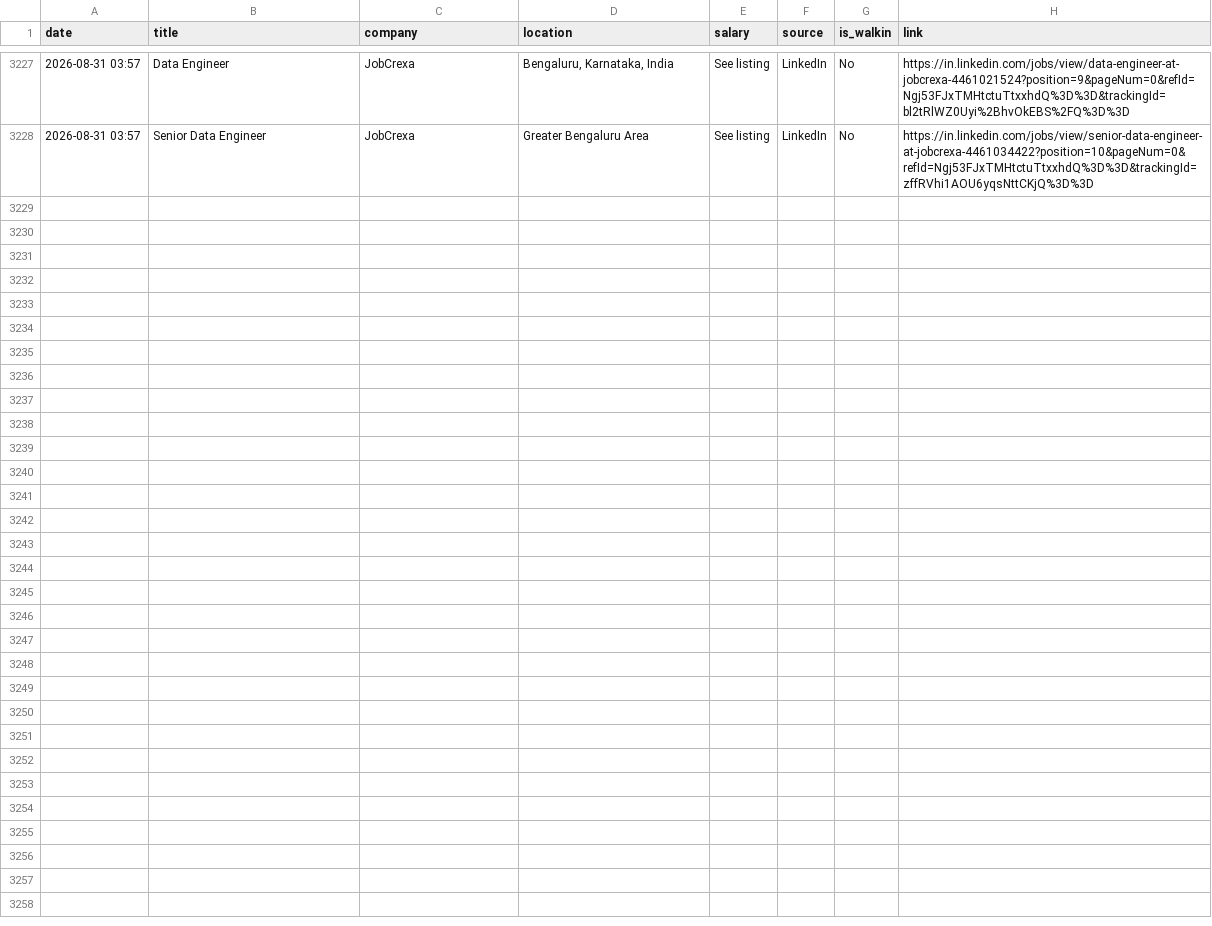
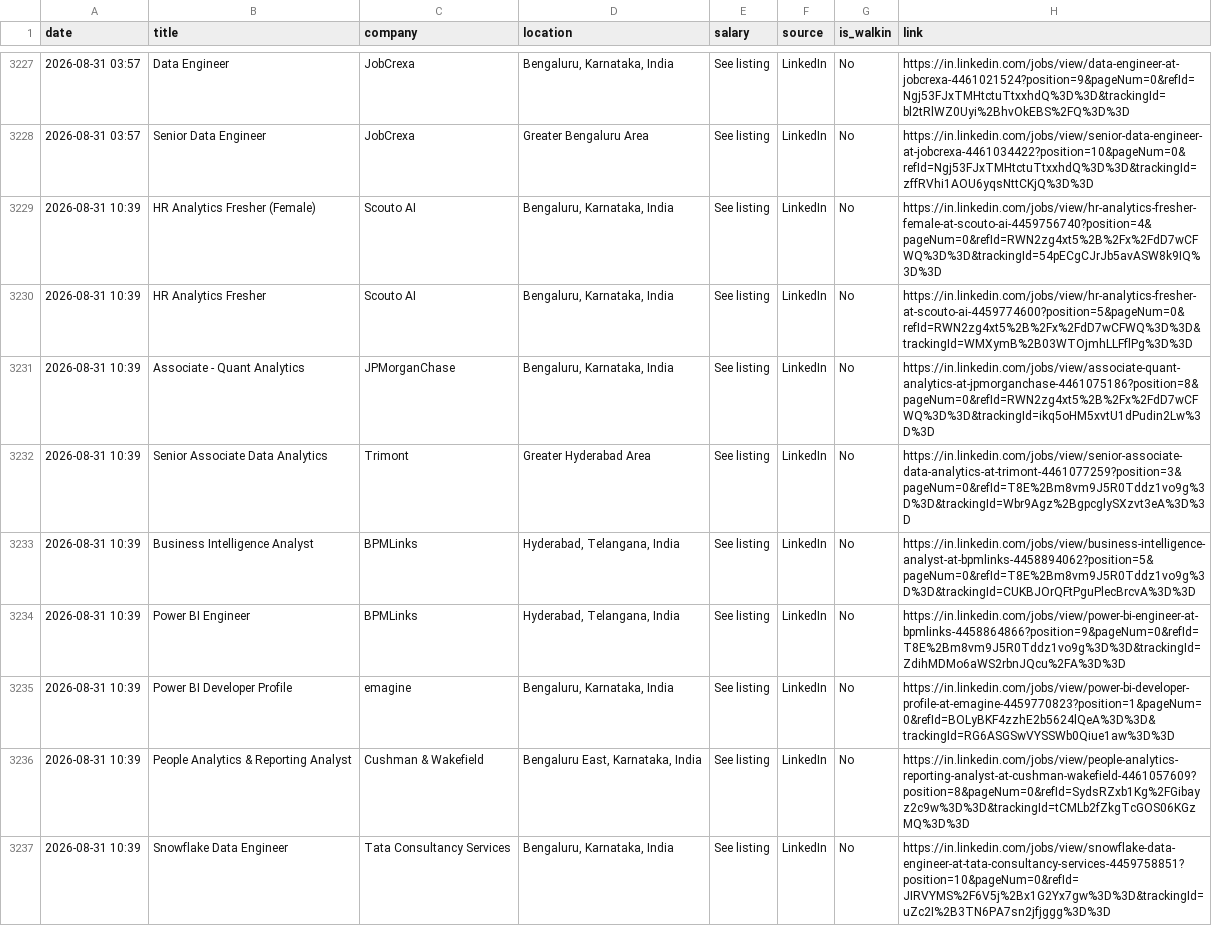
Before and after one commit to Seetha18/job-hunter, a CSV file: application_log.csv, drawn as a sheet; only a part is shown, gaps mark what is left out; the diff names each change by its address in the sheet, - before the commit and + after, or states it on an @@ line.

```diff
--- a/application_log.csv
+++ b/application_log.csv
+row 3229: 2026-08-31 10:39 | HR Analytics Fresher (Female) | Scouto AI | Bengaluru, Karnataka, India | See listing | LinkedIn | No | https://in.linkedin.com/jobs/view/hr-analytics-fresher-female-at-scouto-ai-4459756740?position=4&pageNum=0&refId=RWN2zg4xt5%2B%2Fx%2FdD7wCFWQ%3D%3D&trackingId=54pECgCJrJb5avASW8k9IQ%3D%3D
+row 3230: 2026-08-31 10:39 | HR Analytics Fresher | Scouto AI | Bengaluru, Karnataka, India | See listing | LinkedIn | No | https://in.linkedin.com/jobs/view/hr-analytics-fresher-at-scouto-ai-4459774600?position=5&pageNum=0&refId=RWN2zg4xt5%2B%2Fx%2FdD7wCFWQ%3D%3D&trackingId=WMXymB%2B03WTOjmhLLFflPg%3D%3D
+row 3231: 2026-08-31 10:39 | Associate - Quant Analytics | JPMorganChase | Bengaluru, Karnataka, India | See listing | LinkedIn | No | https://in.linkedin.com/jobs/view/associate-quant-analytics-at-jpmorganchase-4461075186?position=8&pageNum=0&refId=RWN2zg4xt5%2B%2Fx%2FdD7wCFWQ%3D%3D&trackingId=ikq5oHM5xvtU1dPudin2Lw%3D%3D
+row 3232: 2026-08-31 10:39 | Senior Associate Data Analytics | Trimont | Greater Hyderabad Area | See listing | LinkedIn | No | https://in.linkedin.com/jobs/view/senior-associate-data-analytics-at-trimont-4461077259?position=3&pageNum=0&refId=T8E%2Bm8vm9J5R0Tddz1vo9g%3D%3D&trackingId=Wbr9Agz%2BgpcglySXzvt3eA%3D%3D
+row 3233: 2026-08-31 10:39 | Business Intelligence Analyst | BPMLinks | Hyderabad, Telangana, India | See listing | LinkedIn | No | https://in.linkedin.com/jobs/view/business-intelligence-analyst-at-bpmlinks-4458894062?position=5&pageNum=0&refId=T8E%2Bm8vm9J5R0Tddz1vo9g%3D%3D&trackingId=CUKBJOrQFtPguPlecBrcvA%3D%3D
+row 3234: 2026-08-31 10:39 | Power BI Engineer | BPMLinks | Hyderabad, Telangana, India | See listing | LinkedIn | No | https://in.linkedin.com/jobs/view/power-bi-engineer-at-bpmlinks-4458864866?position=9&pageNum=0&refId=T8E%2Bm8vm9J5R0Tddz1vo9g%3D%3D&trackingId=ZdihMDMo6aWS2rbnJQcu%2FA%3D%3D
+row 3235: 2026-08-31 10:39 | Power BI Developer Profile | emagine | Bengaluru, Karnataka, India | See listing | LinkedIn | No | https://in.linkedin.com/jobs/view/power-bi-developer-profile-at-emagine-4459770823?position=1&pageNum=0&refId=BOLyBKF4zzhE2b5624lQeA%3D%3D&trackingId=RG6ASGSwVYSSWb0Qiue1aw%3D%3D
+row 3236: 2026-08-31 10:39 | People Analytics & Reporting Analyst | Cushman & Wakefield | Bengaluru East, Karnataka, India | See listing | LinkedIn | No | https://in.linkedin.com/jobs/view/people-analytics-reporting-analyst-at-cushman-wakefield-4461057609?position=8&pageNum=0&refId=SydsRZxb1Kg%2FGibayz2c9w%3D%3D&trackingId=tCMLb2fZkgTcGOS06KGzMQ%3D%3D
+row 3237: 2026-08-31 10:39 | Snowflake Data Engineer | Tata Consultancy Services | Bengaluru, Karnataka, India | See listing | LinkedIn | No | https://in.linkedin.com/jobs/view/snowflake-data-engineer-at-tata-consultancy-services-4459758851?position=10&pageNum=0&refId=JIRVYMS%2F6V5j%2Bx1G2Yx7gw%3D%3D&trackingId=uZc2I%2B3TN6PA7sn2jfjggg%3D%3D
```
Also changed, not shown: 1 other file.
